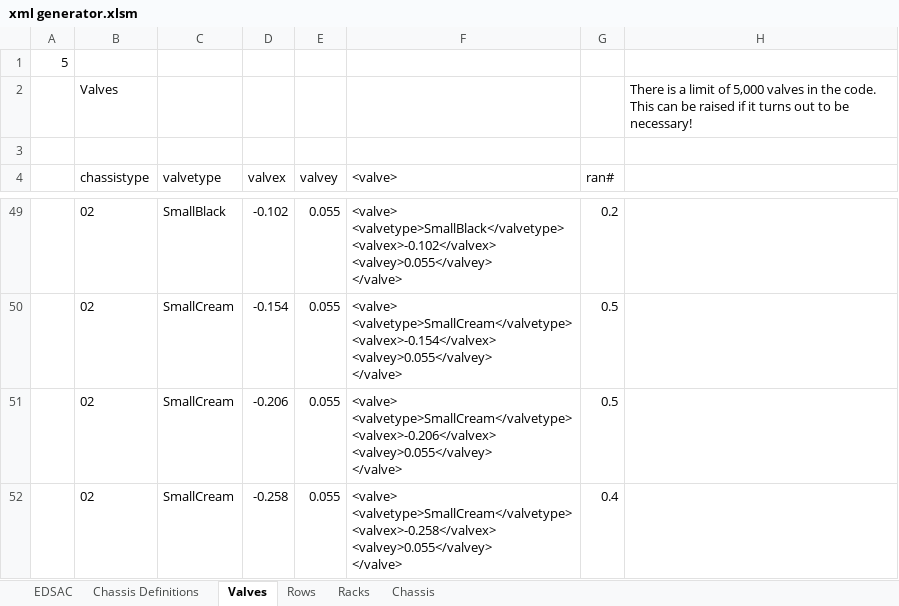
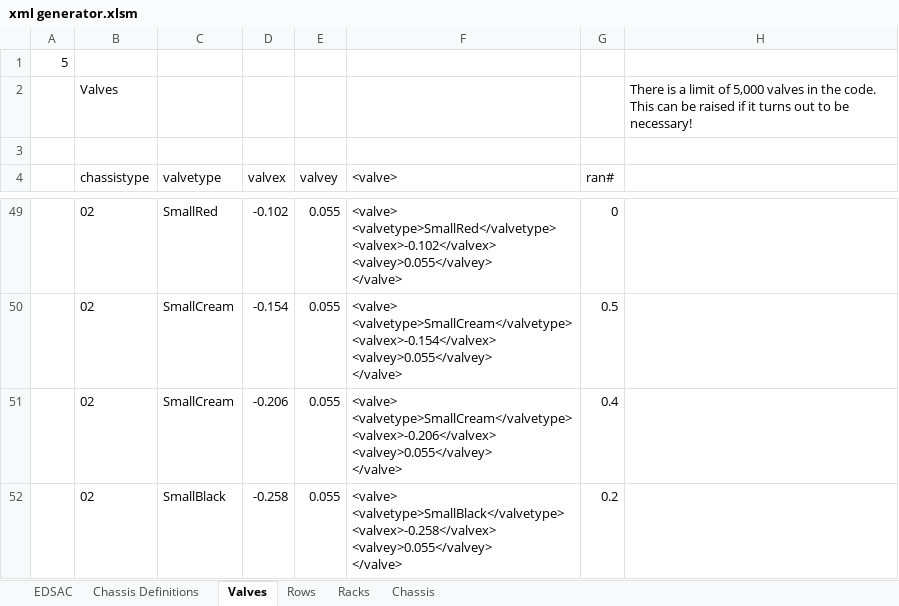
Before and after one commit to christuart/Meet-EDSAC, an Excel workbook: MeetEDSAC/xml generator.xlsm, sheet Valves, drawn as a sheet; only a part is shown, gaps mark what is left out; values as stored, in another font and other column widths than the file's, no borders; charts and pictures not drawn; ↵ is a line break in a cell; the diff covers the shown part only; the diff names each change by its address in the sheet, - before the commit and + after, or states it on an @@ line.

```diff
--- a/MeetEDSAC/xml generator.xlsm (sheet Valves)
+++ b/MeetEDSAC/xml generator.xlsm (sheet Valves)
-C49 (valvetype): SmallBlack
+C49 (valvetype): SmallRed
-F49 (<valve>): <valve> ↵ <valvetype>SmallBlack</valvetype> ↵ <valvex>-0.102</valvex> ↵ <valvey>0.055</valvey>…
+F49 (<valve>): <valve> ↵ <valvetype>SmallRed</valvetype> ↵ <valvex>-0.102</valvex> ↵ <valvey>0.055</valvey>…
-G49 (ran#): 0.2
+G49 (ran#): 0
-G51 (ran#): 0.5
+G51 (ran#): 0.4
-C52 (valvetype): SmallCream
+C52 (valvetype): SmallBlack
-F52 (<valve>): <valve> ↵ <valvetype>SmallCream</valvetype> ↵ <valvex>-0.258</valvex> ↵ <valvey>0.055</valvey>…
+F52 (<valve>): <valve> ↵ <valvetype>SmallBlack</valvetype> ↵ <valvex>-0.258</valvex> ↵ <valvey>0.055</valvey>…
-G52 (ran#): 0.4
+G52 (ran#): 0.2
```
Also changed, not shown: 4 added rows, 4 removed rows and 56 edited cells elsewhere in this sheet, sheet Chassis Definitions, formulas that keep their value, 41 other files.
